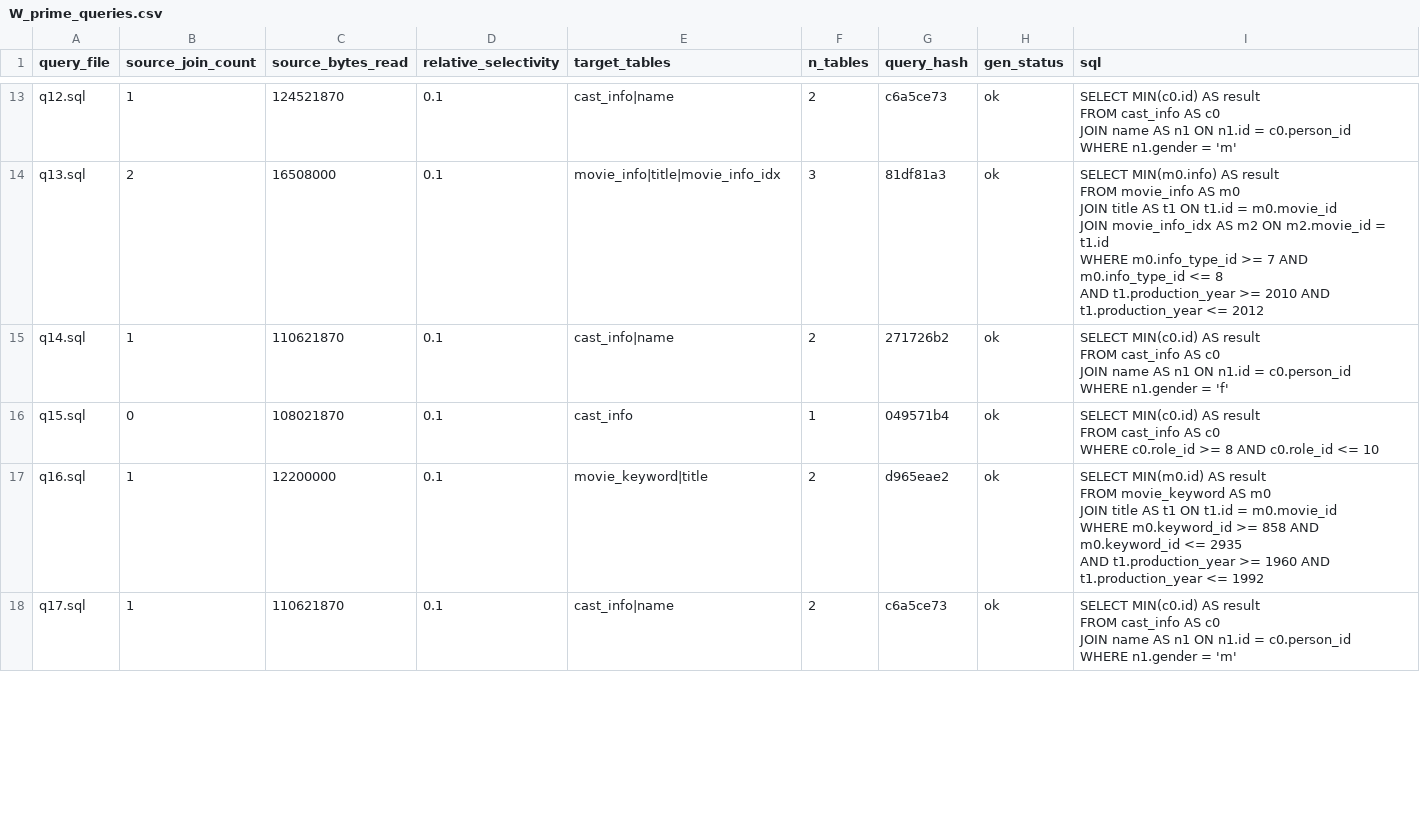
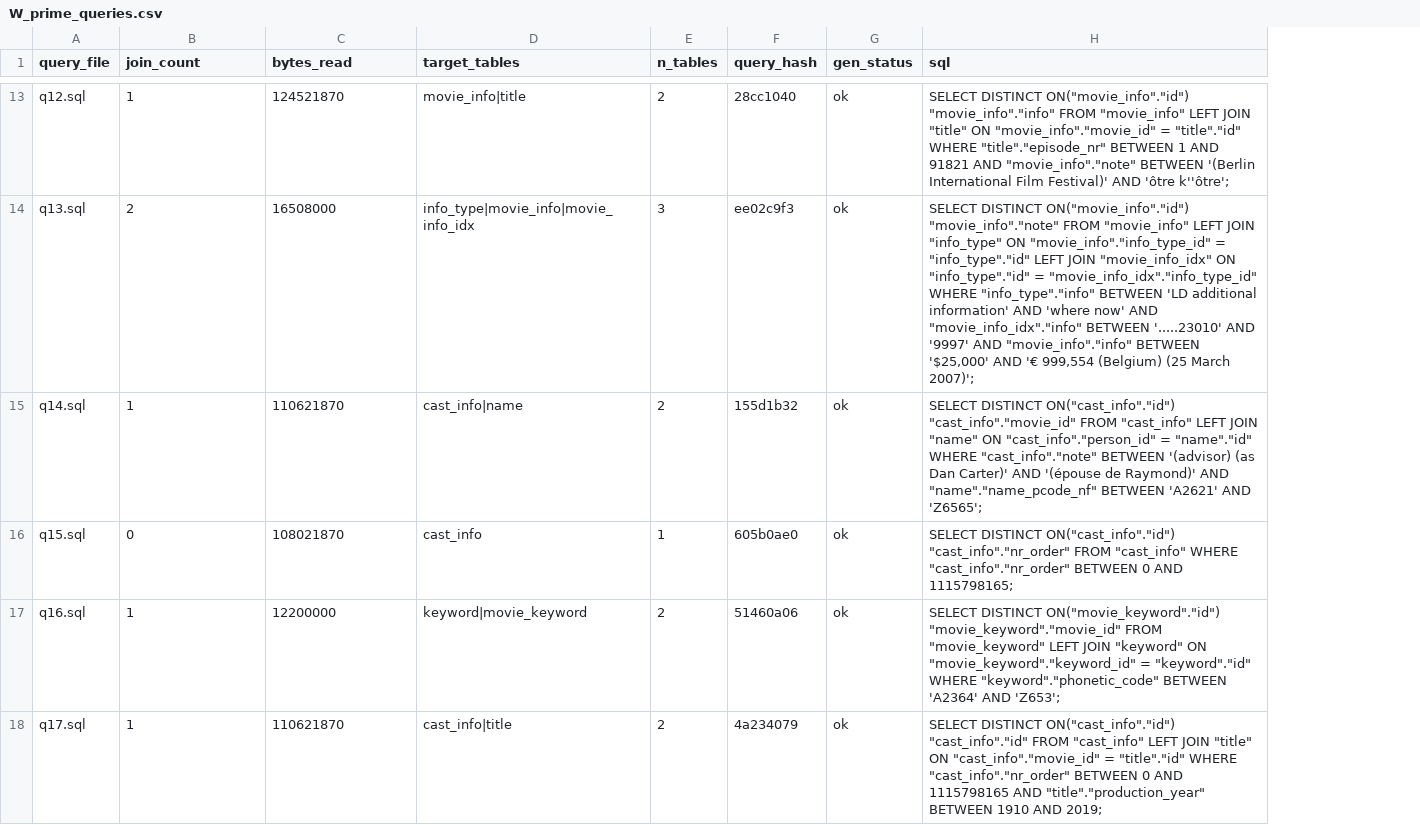
Before and after one commit to Yugverma17/Custom-Benchmark, a CSV file: experiments/tpch_to_imdb/output/W_prime_queries.csv, drawn as a sheet; only a part is shown, gaps mark what is left out; removed rows and columns are numbered as before the commit, all else as after; ↵ is a line break in a cell; the diff covers the shown part only; the diff names each change by its address in the sheet, - before the commit and + after, or states it on an @@ line.

Commit message:
Use Redbench generation algorithm for all 12 experiments
Replaced the previous workload generator with Redbench exact generation
code (DatabaseStatisticsRetriever + build_select_query). Column statistics
and schema artifacts for IMDB, TPC-H, TPC-DS stored under schemas/redbench/
and used to drive predicate construction via 101-point quantiles and
FK-graph random walks.

Added gen_db_artifacts.py to build schema/stats JSON and SQL from live
DuckDB files. Fixed sizerank evaluation bug where the _sizerank suffix was
parsed as part of the DB name. Updated scorecard for all 12 experiments.

```diff
--- a/experiments/tpch_to_imdb/output/W_prime_queries.csv
+++ b/experiments/tpch_to_imdb/output/W_prime_queries.csv
-column D (relative_selectivity), rows 13-18: all 0.1
-B1: source_join_count
+B1: join_count
-C1: source_bytes_read
+C1: bytes_read
-D13 (target_tables): cast_info|name
+D13 (target_tables): movie_info|title
-F13 (query_hash): c6a5ce73
+F13 (query_hash): 28cc1040
-H13 (sql): SELECT MIN(c0.id) AS result ↵ FROM cast_info AS c0 ↵ JOIN name AS n1 ON n1.id = c0.person_id ↵ WHERE n1.gender = 'm'
+H13 (sql): SELECT DISTINCT ON("movie_info"."id") "movie_info"."info" FROM "movie_info" LEFT JOIN "title" ON "movie_info"."movie_id" = "title"."id" WHERE "title"."episode_nr" BETWEEN 1 AND 91821 AND "movie_info"."note" BETWEEN '(Berlin International Film Festival)' AND 'ôtre k''ôtre';
-D14 (target_tables): movie_info|title|movie_info_idx
+D14 (target_tables): info_type|movie_info|movie_info_idx
-F14 (query_hash): 81df81a3
+F14 (query_hash): ee02c9f3
-H14 (sql): SELECT MIN(m0.info) AS result ↵ FROM movie_info AS m0 ↵ JOIN title AS t1 ON t1.id = m0.movie_id ↵ JOIN movie_info_idx AS m2 ON m2.movie_id = t1.id ↵ WHERE m0.info_type_id >= 7 AND m0.info_type_id <= 8 ↵ AND t1.production_year >= 2010 AND t1.production_year <= 2012
+H14 (sql): SELECT DISTINCT ON("movie_info"."id") "movie_info"."note" FROM "movie_info" LEFT JOIN "info_type" ON "movie_info"."info_type_id" = "info_type"."id" LEFT JOIN "movie_info_idx" ON "info_type"."id" = "movie_info_idx"."info_type_id" WHERE "info_type"."info" BETWEEN 'LD additional information' AND 'where now' AND "movie_info_idx"."info" BETWEEN '.....23010' AND '9997' AND "movie_info"."info" BETWEEN '$25,000' AND '€ 999,554 (Belgium) (25 March 2007)';
-F15 (query_hash): 271726b2
+F15 (query_hash): 155d1b32
-H15 (sql): SELECT MIN(c0.id) AS result ↵ FROM cast_info AS c0 ↵ JOIN name AS n1 ON n1.id = c0.person_id ↵ WHERE n1.gender = 'f'
+H15 (sql): SELECT DISTINCT ON("cast_info"."id") "cast_info"."movie_id" FROM "cast_info" LEFT JOIN "name" ON "cast_info"."person_id" = "name"."id" WHERE "cast_info"."note" BETWEEN '(advisor) (as Dan Carter)' AND '(épouse de Raymond)' AND "name"."name_pcode_nf" BETWEEN 'A2621' AND 'Z6565';
-F16 (query_hash): 049571b4
+F16 (query_hash): 605b0ae0
-H16 (sql): SELECT MIN(c0.id) AS result ↵ FROM cast_info AS c0 ↵ WHERE c0.role_id >= 8 AND c0.role_id <= 10
+H16 (sql): SELECT DISTINCT ON("cast_info"."id") "cast_info"."nr_order" FROM "cast_info" WHERE "cast_info"."nr_order" BETWEEN 0 AND 1115798165;
-D17 (target_tables): movie_keyword|title
+D17 (target_tables): keyword|movie_keyword
-F17 (query_hash): d965eae2
+F17 (query_hash): 51460a06
-H17 (sql): SELECT MIN(m0.id) AS result ↵ FROM movie_keyword AS m0 ↵ JOIN title AS t1 ON t1.id = m0.movie_id ↵ WHERE m0.keyword_id >= 858 AND m0.keyword_id <= 2935 ↵ AND t1.production_year >= 1960 AND t1.production_year <= 1992
+H17 (sql): SELECT DISTINCT ON("movie_keyword"."id") "movie_keyword"."movie_id" FROM "movie_keyword" LEFT JOIN "keyword" ON "movie_keyword"."keyword_id" = "keyword"."id" WHERE "keyword"."phonetic_code" BETWEEN 'A2364' AND 'Z653';
-D18 (target_tables): cast_info|name
+D18 (target_tables): cast_info|title
-F18 (query_hash): c6a5ce73
+F18 (query_hash): 4a234079
-H18 (sql): SELECT MIN(c0.id) AS result ↵ FROM cast_info AS c0 ↵ JOIN name AS n1 ON n1.id = c0.person_id ↵ WHERE n1.gender = 'm'
+H18 (sql): SELECT DISTINCT ON("cast_info"."id") "cast_info"."id" FROM "cast_info" LEFT JOIN "title" ON "cast_info"."movie_id" = "title"."id" WHERE "cast_info"."nr_order" BETWEEN 0 AND 1115798165 AND "title"."production_year" BETWEEN 1910 AND 2019;
```
Also changed, not shown: 44 edited cells elsewhere in this file, experiments/_evaluation/summary_scorecard.csv, experiments/tpch_to_tpch_sizerank/output/T_prime.csv, 37 other files.
